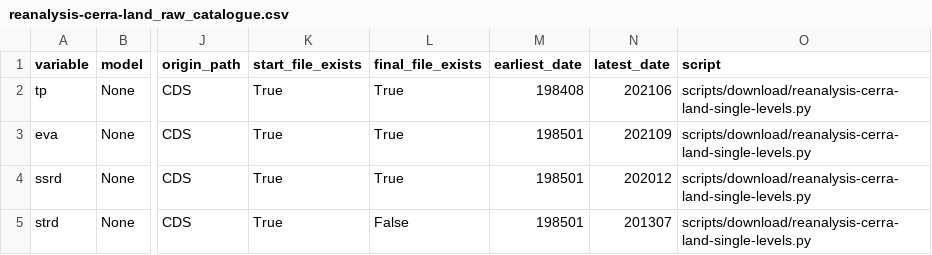
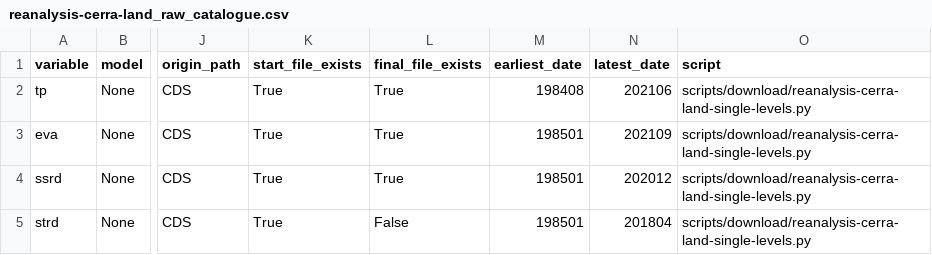
Before and after one commit to SantanderMetGroup/c3s-cds, a CSV file: catalogues/catalogues/reanalysis-cerra-land_raw_catalogue.csv, drawn as a sheet; only a part is shown, gaps mark what is left out; the diff names each change by its address in the sheet, - before the commit and + after, or states it on an @@ line.

```diff
--- a/catalogues/catalogues/reanalysis-cerra-land_raw_catalogue.csv
+++ b/catalogues/catalogues/reanalysis-cerra-land_raw_catalogue.csv
-N5 (latest_date): 201307
+N5 (latest_date): 201804
```
Also changed, not shown: catalogues/catalogues/all_catalogues.csv.
